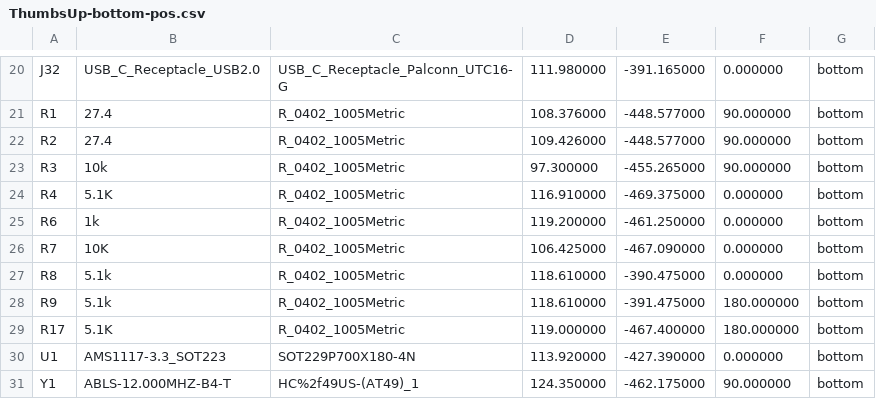
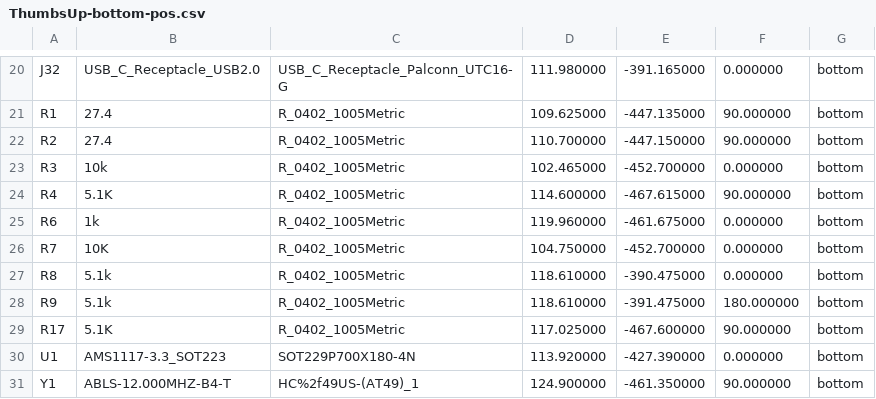
Before and after one commit to ak66666/ThumbsUpV6Rp2040MX, a CSV file: Gerbers/L2/ThumbsUp-bottom-pos.csv, drawn as a sheet; only a part is shown, gaps mark what is left out; the diff covers the shown part only; the diff names each change by its address in the sheet, - before the commit and + after, or states it on an @@ line.

```diff
--- a/Gerbers/L2/ThumbsUp-bottom-pos.csv
+++ b/Gerbers/L2/ThumbsUp-bottom-pos.csv
-D21: 108.376000
+D21: 109.625000
-E21: -448.577000
+E21: -447.135000
-D22: 109.426000
+D22: 110.700000
-E22: -448.577000
+E22: -447.150000
-D23: 97.300000
+D23: 102.465000
-E23: -455.265000
+E23: -452.700000
-F23: 90.000000
+F23: 0.000000
-D24: 116.910000
+D24: 114.600000
-E24: -469.375000
+E24: -467.615000
-F24: 0.000000
+F24: 90.000000
-D25: 119.200000
+D25: 119.960000
-E25: -461.250000
+E25: -461.675000
-D26: 106.425000
+D26: 104.750000
-E26: -467.090000
+E26: -452.700000
-D29: 119.000000
+D29: 117.025000
-E29: -467.400000
+E29: -467.600000
-F29: 180.000000
+F29: 90.000000
-D31: 124.350000
+D31: 124.900000
-E31: -462.175000
+E31: -461.350000
```
Also changed, not shown: 1 added row, 1 removed row and 31 edited cells elsewhere in this file, Gerbers/R2/ThumbsUp-bottom-pos.csv, Gerbers/R2/ThumbsUp.csv, 25 other files.
